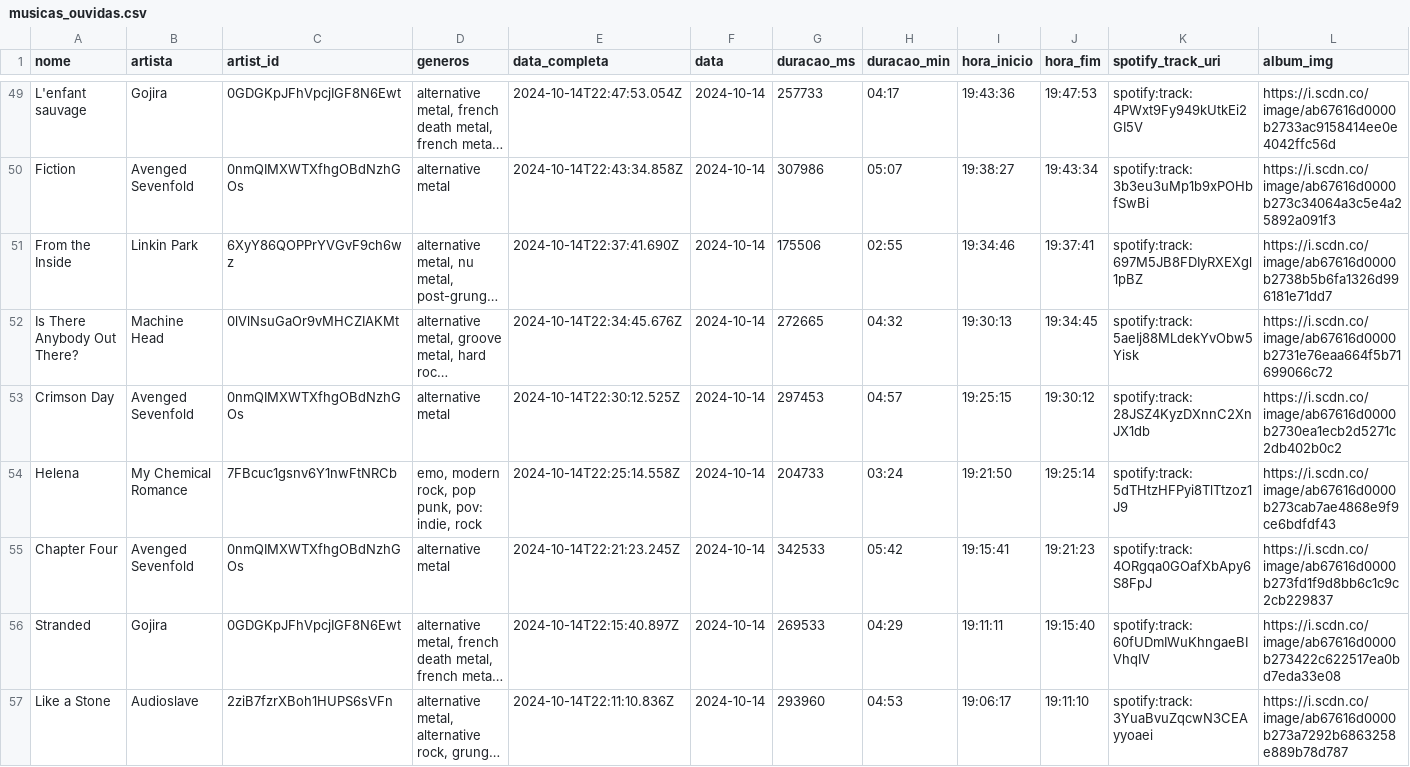
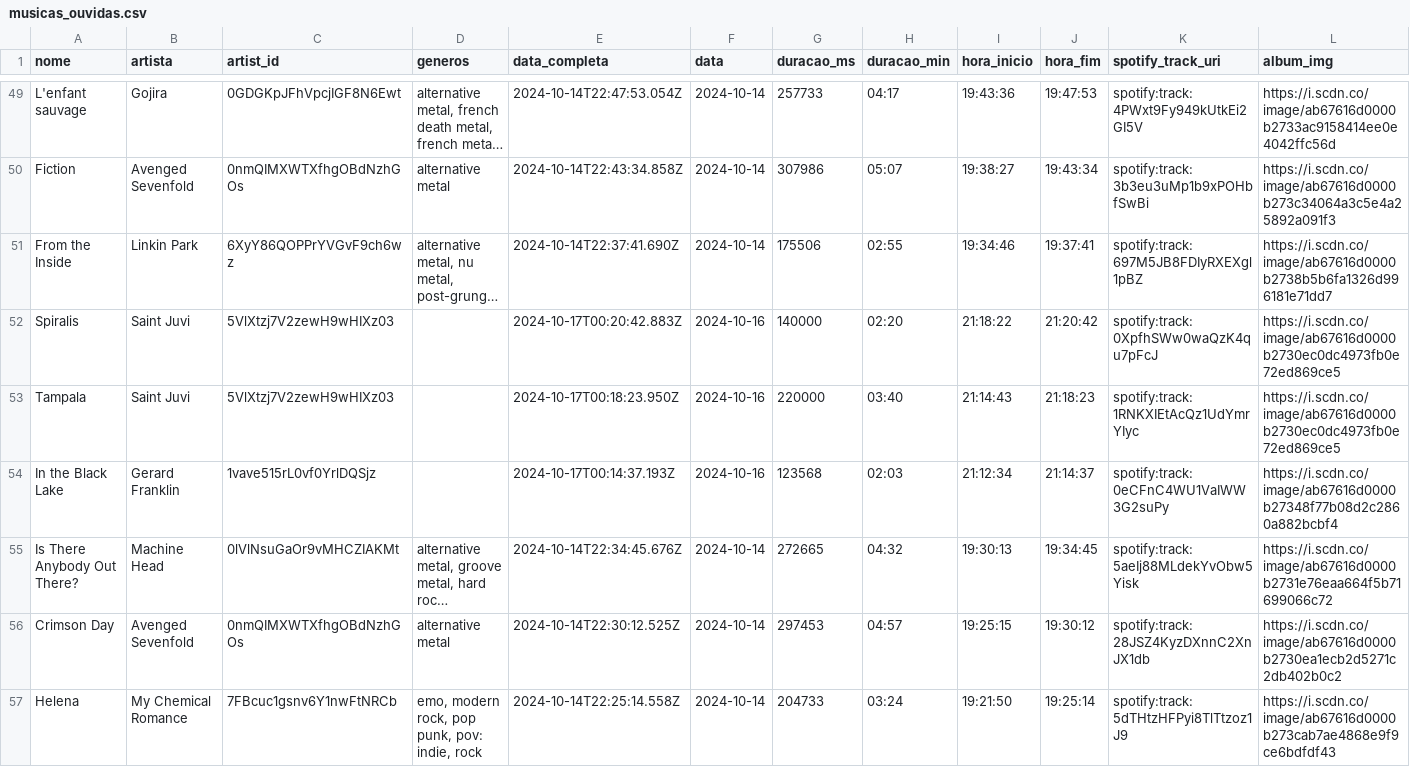
Before and after one commit to Sissaz/spotify, a CSV file: src/assets/musicas_ouvidas.csv, drawn as a sheet; only a part is shown, gaps mark what is left out; the shorter side is filled out with more unchanged rows; long unchanged cells end in …; the diff names each change by its address in the sheet, - before the commit and + after, or states it on an @@ line.

```diff
--- a/src/assets/musicas_ouvidas.csv
+++ b/src/assets/musicas_ouvidas.csv
+row 52: Spiralis | Saint Juvi | 5VlXtzj7V2zewH9wHIXz03 |  | 2024-10-17T00:20:42.883Z | 2024-10-16 | 140000 | 02:20 | 21:18:22 | 21:20:42 | spotify:track:0XpfhSWw0waQzK4qu7pFcJ | https://i.scdn.co/image/ab67616d0000b2730ec0dc4973fb0e72ed869ce5
+row 53: Tampala | Saint Juvi | 5VlXtzj7V2zewH9wHIXz03 |  | 2024-10-17T00:18:23.950Z | 2024-10-16 | 220000 | 03:40 | 21:14:43 | 21:18:23 | spotify:track:1RNKXIEtAcQz1UdYmrYIyc | https://i.scdn.co/image/ab67616d0000b2730ec0dc4973fb0e72ed869ce5
+row 54: In the Black Lake | Gerard Franklin | 1vave515rL0vf0YrlDQSjz |  | 2024-10-17T00:14:37.193Z | 2024-10-16 | 123568 | 02:03 | 21:12:34 | 21:14:37 | spotify:track:0eCFnC4WU1VaIWW3G2suPy | https://i.scdn.co/image/ab67616d0000b27348f77b08d2c2860a882bcbf4
```
